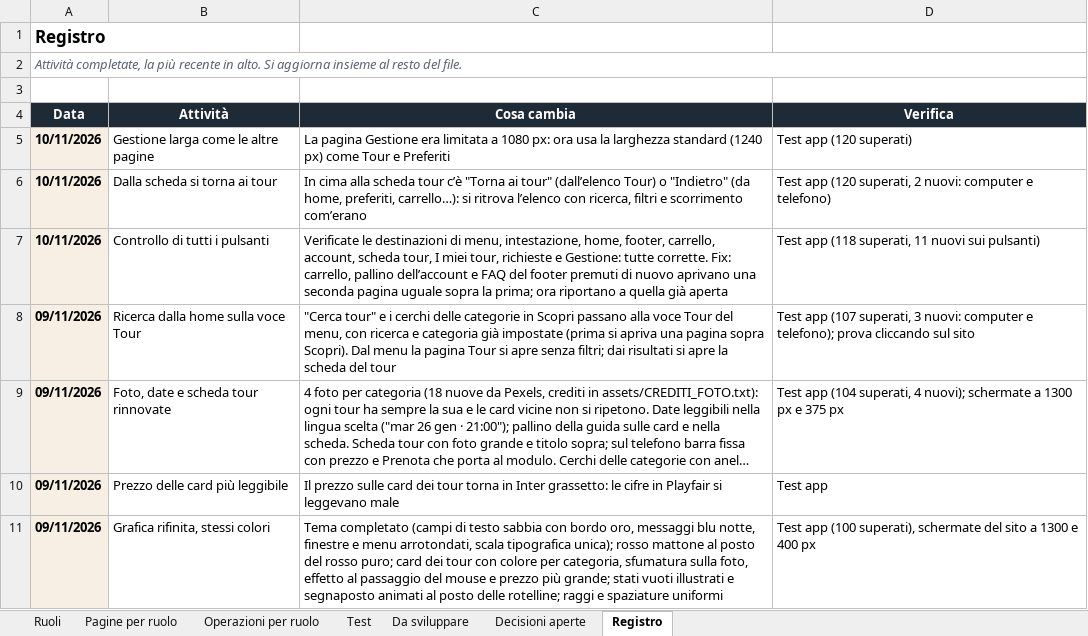
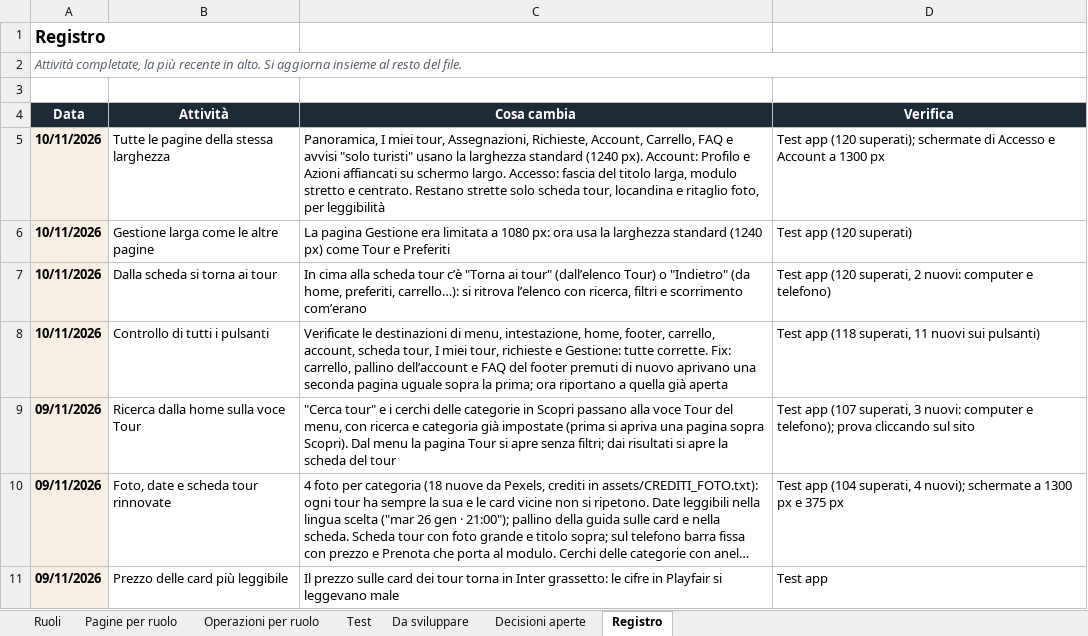
Before and after one commit to AlexJJJava/guidatour, an Excel workbook: flutter/docs/GuidaTour_Ruoli_e_Funzionalita.xlsx, sheet Registro, drawn as a sheet; only a part is shown; the shorter side is filled out with more unchanged rows; long unchanged cells end in …; values as stored, in another font and other column widths than the file's, no borders; the diff names each change by its address in the sheet, - before the commit and + after, or states it on an @@ line.

```diff
--- a/flutter/docs/GuidaTour_Ruoli_e_Funzionalita.xlsx (sheet Registro)
+++ b/flutter/docs/GuidaTour_Ruoli_e_Funzionalita.xlsx (sheet Registro)
+row 5: 10/11/2026 | Tutte le pagine della stessa larghezza | Panoramica, I miei tour, Assegnazioni, Richieste, Account, Carrello, FAQ e avvisi "solo turisti" usano la larghezza standard (1240 px). Account: Profilo e Azioni affiancati su schermo largo. Accesso: fascia del titolo larga, modulo stretto e centrato. Restano strette solo scheda tour, locandina e ritaglio foto, per leggibilità | Test app (120 superati); schermate di Accesso e Account a 1300 px
```
Also changed, not shown: 10 other files.
